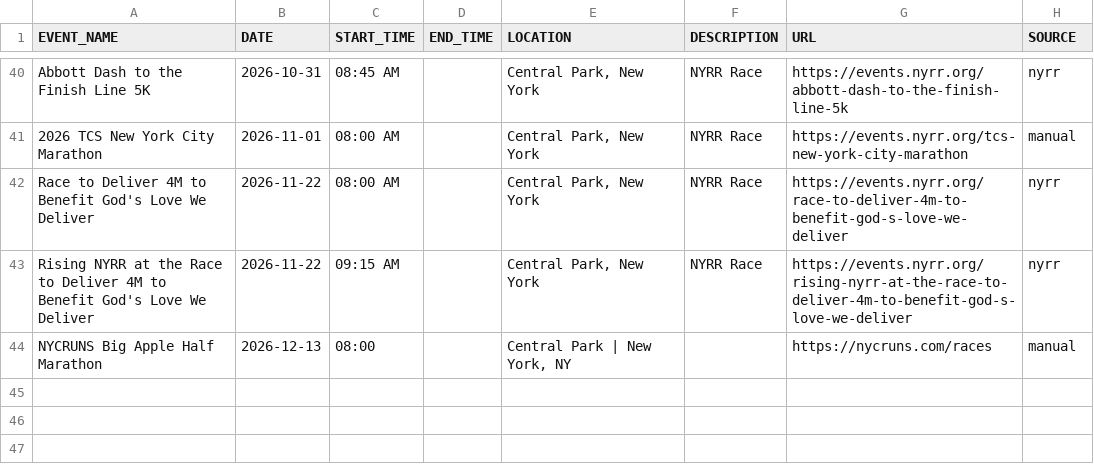
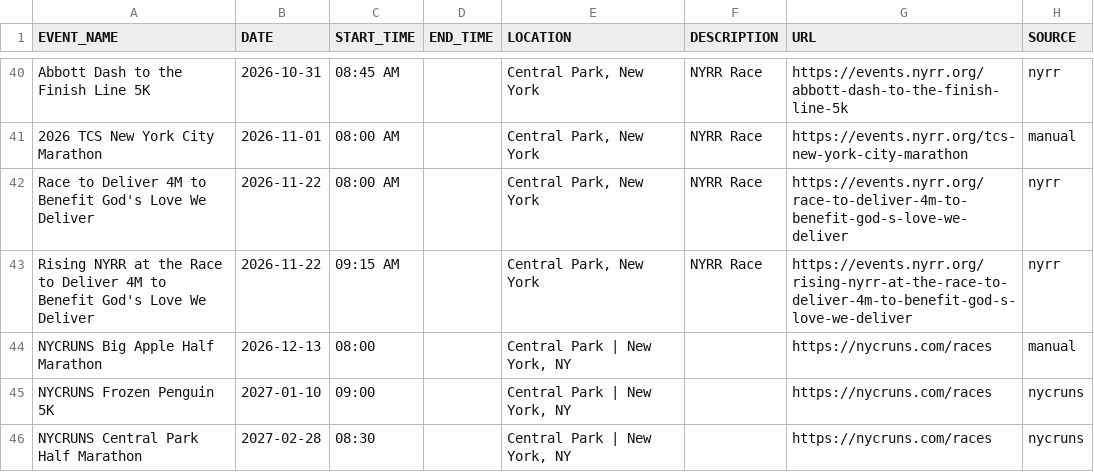
Before and after one commit to minimumviablestack/central-park-run-calendar, a CSV file: data/events.csv, drawn as a sheet; only a part is shown, gaps mark what is left out; the diff names each change by its address in the sheet, - before the commit and + after, or states it on an @@ line.

Commit message:
Deploying to gh-pages from @ minimumviablestack/central-park-run-calendar@a9f17a5c44d68e847648c5af224d050ed089c952 🚀

```diff
--- a/data/events.csv
+++ b/data/events.csv
+row 45: NYCRUNS Frozen Penguin 5K | 2027-01-10 | 09:00 |  | Central Park | New York, NY |  | https://nycruns.com/races | nycruns
+row 46: NYCRUNS Central Park Half Marathon | 2027-02-28 | 08:30 |  | Central Park | New York, NY |  | https://nycruns.com/races | nycruns
```
